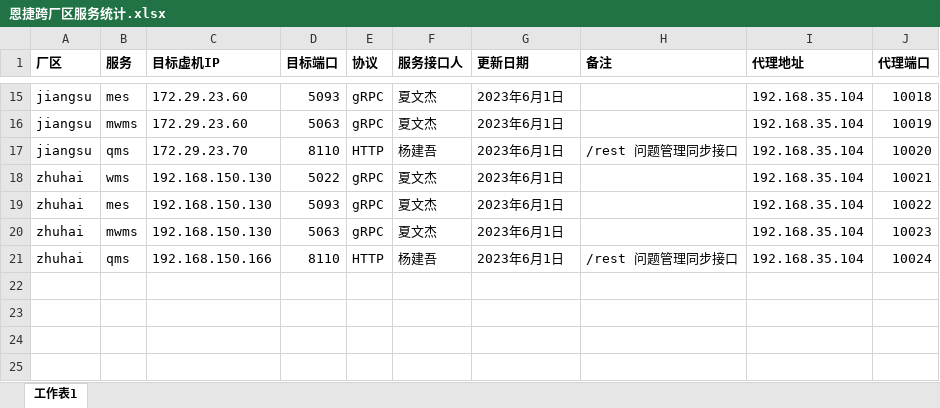
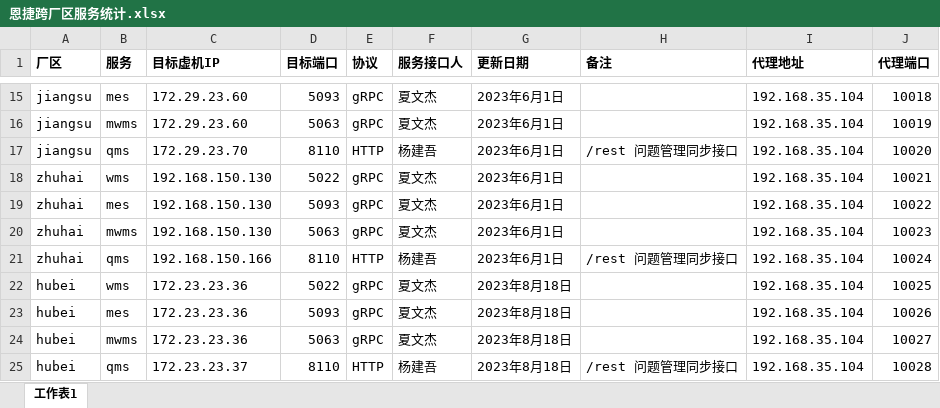
Before and after one commit to XShareGrid/transfer, an Excel workbook: gen/恩捷跨厂区服务统计.xlsx, sheet 工作表1, drawn as a sheet; only a part is shown, gaps mark what is left out; values as stored, in another font and other column widths than the file's, no borders; the diff names each change by its address in the sheet, - before the commit and + after, or states it on an @@ line.

```diff
--- a/gen/恩捷跨厂区服务统计.xlsx (sheet 工作表1)
+++ b/gen/恩捷跨厂区服务统计.xlsx (sheet 工作表1)
+row 22: hubei | wms | 172.23.23.36 | 5022 | gRPC | 夏文杰 | 2023年8月18日 |  | 192.168.35.104 | 10025
+row 23: hubei | mes | 172.23.23.36 | 5093 | gRPC | 夏文杰 | 2023年8月18日 |  | 192.168.35.104 | 10026
+row 24: hubei | mwms | 172.23.23.36 | 5063 | gRPC | 夏文杰 | 2023年8月18日 |  | 192.168.35.104 | 10027
+row 25: hubei | qms | 172.23.23.37 | 8110 | HTTP | 杨建吾 | 2023年8月18日 | /rest 问题管理同步接口 | 192.168.35.104 | 10028
```
Also changed, not shown: 4 other files.
